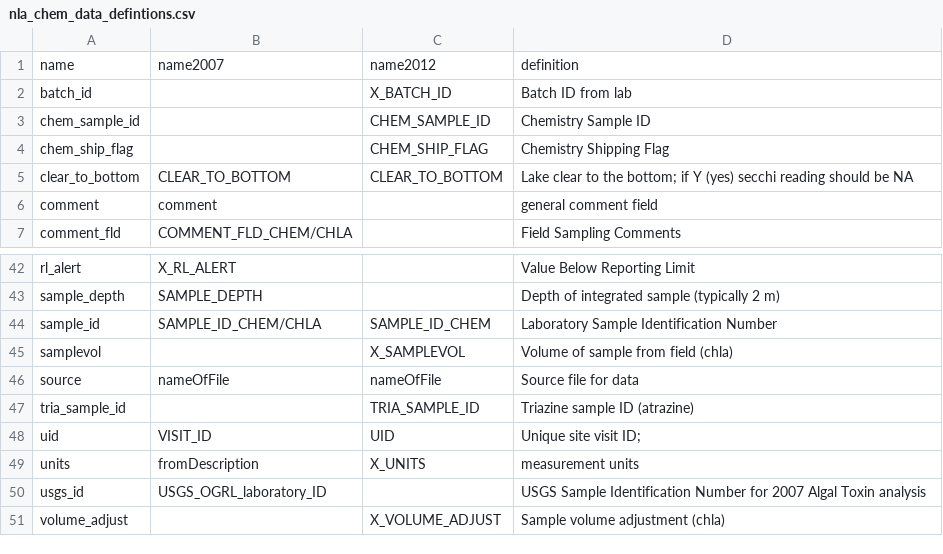
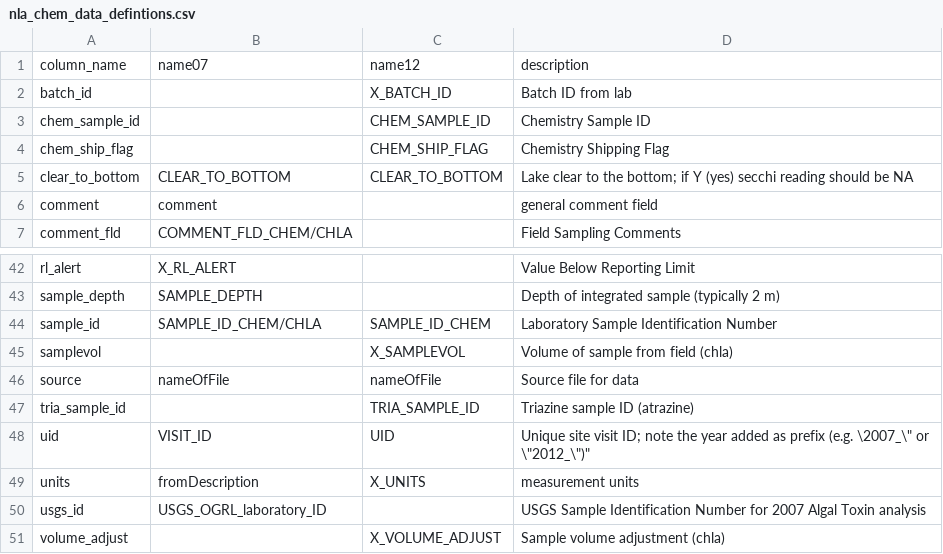
Before and after one commit to willbmisled/lakes_database, a CSV file: output/nla_chem_data_defintions.csv, drawn as a sheet; only a part is shown, gaps mark what is left out.

```diff
--- a/output/nla_chem_data_defintions.csv
+++ b/output/nla_chem_data_defintions.csv
@@ -1,2 +1,2 @@
-name,name2007,name2012,definition
+column_name,name07,name12,description
 batch_id,,X_BATCH_ID,Batch ID from lab
@@ -47,3 +47,3 @@ source,nameOfFile,nameOfFile,Source file for data
 tria_sample_id,,TRIA_SAMPLE_ID,Triazine sample ID (atrazine)
-uid,VISIT_ID,UID,Unique site visit ID;
+uid,VISIT_ID,UID,"Unique site visit ID; note the year added as prefix (e.g. \2007_\"" or \""2012_\"")"""
 units,fromDescription,X_UNITS,measurement units
```
Also changed, not shown: output/nla_chem_parameters.csv, output/nla_samples_meta.csv, 9 other files.
